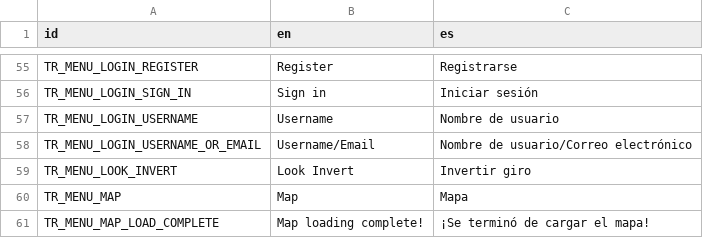
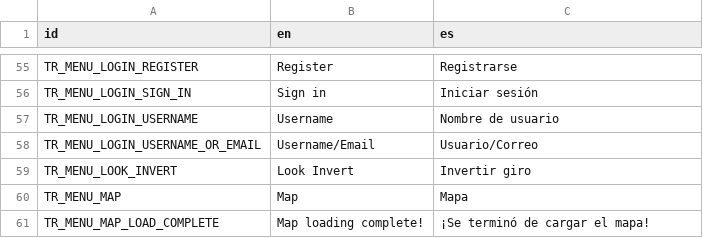
Before and after one commit to V-Sekai/v-sekai-game, a CSV file: addons/vsk_menu/localisation/menu_strings.csv, drawn as a sheet; only a part is shown, gaps mark what is left out.

Commit message:
Shorten "Username/Email" translation
The other translation was causing the username field to get moved to the left.

```diff
--- a/addons/vsk_menu/localisation/menu_strings.csv
+++ b/addons/vsk_menu/localisation/menu_strings.csv
@@ -61,3 +61,3 @@ TR_MENU_LOGIN_SIGN_IN,Sign in,Iniciar sesión
 TR_MENU_LOGIN_USERNAME,Username,Nombre de usuario
-TR_MENU_LOGIN_USERNAME_OR_EMAIL,Username/Email,Nombre de usuario/Correo electrónico
+TR_MENU_LOGIN_USERNAME_OR_EMAIL,Username/Email,Usuario/Correo
 TR_MENU_LOOK_INVERT,Look Invert,Invertir giro
```
